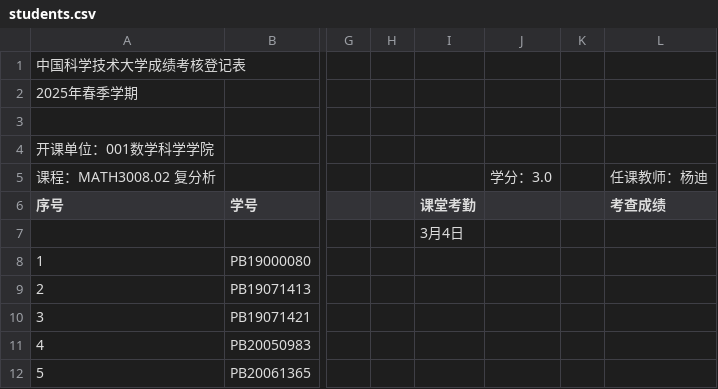
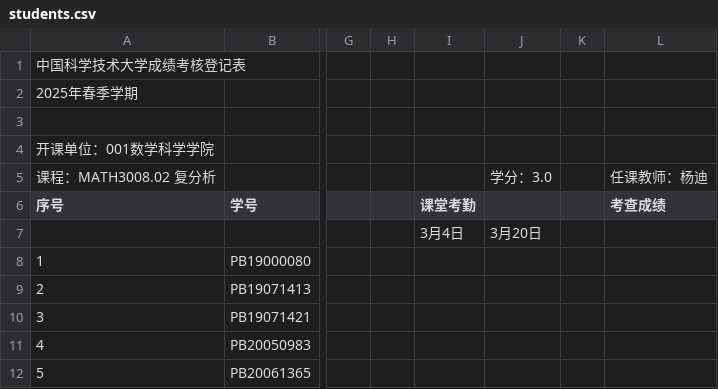
Before and after one commit to Mechano-pesudo/2025_CA_Course_Page, a CSV file: students.csv, drawn as a sheet; only a part is shown, gaps mark what is left out; the diff names each change by its address in the sheet, - before the commit and + after, or states it on an @@ line.

```diff
--- a/students.csv
+++ b/students.csv
-J7: (empty)
+J7: 3月20日
```
Also changed, not shown: 1 other file.
